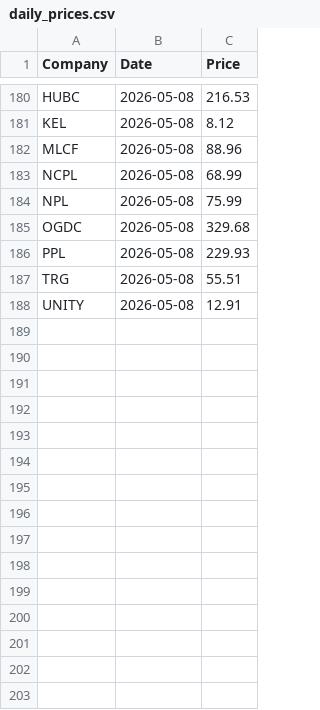
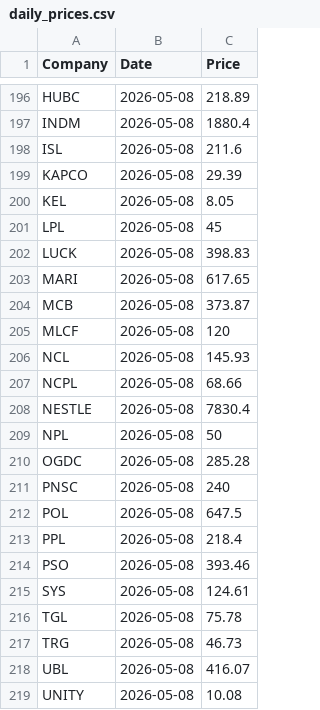
Before and after one commit to AmmarJamshed/DividendFlowPK, a CSV file: data/prices/daily_prices.csv, drawn as a sheet; only a part is shown, gaps mark what is left out; addresses are those after the commit; the diff covers the shown part only; the diff names each change by its address in the sheet, - before the commit and + after, or states it on an @@ line.

```diff
--- a/data/prices/daily_prices.csv
+++ b/data/prices/daily_prices.csv
-C196 (Price): 216.53
+C196 (Price): 218.89
+row 197: INDM | 2026-05-08 | 1880.4
+row 198: ISL | 2026-05-08 | 211.6
+row 199: KAPCO | 2026-05-08 | 29.39
-C200 (Price): 8.12
+C200 (Price): 8.05
+row 201: LPL | 2026-05-08 | 45
+row 202: LUCK | 2026-05-08 | 398.83
+row 203: MARI | 2026-05-08 | 617.65
+row 204: MCB | 2026-05-08 | 373.87
-C205 (Price): 88.96
+C205 (Price): 120
+row 206: NCL | 2026-05-08 | 145.93
-C207 (Price): 68.99
+C207 (Price): 68.66
+row 208: NESTLE | 2026-05-08 | 7830.4
-C209 (Price): 75.99
+C209 (Price): 50
-C210 (Price): 329.68
+C210 (Price): 285.28
+row 211: PNSC | 2026-05-08 | 240
+row 212: POL | 2026-05-08 | 647.5
-C213 (Price): 229.93
+C213 (Price): 218.4
+row 214: PSO | 2026-05-08 | 393.46
+row 215: SYS | 2026-05-08 | 124.61
+row 216: TGL | 2026-05-08 | 75.78
-C217 (Price): 55.51
+C217 (Price): 46.73
+row 218: UBL | 2026-05-08 | 416.07
-C219 (Price): 12.91
+C219 (Price): 10.08
```
Also changed, not shown: 16 added rows and 3 edited cells elsewhere in this file.
